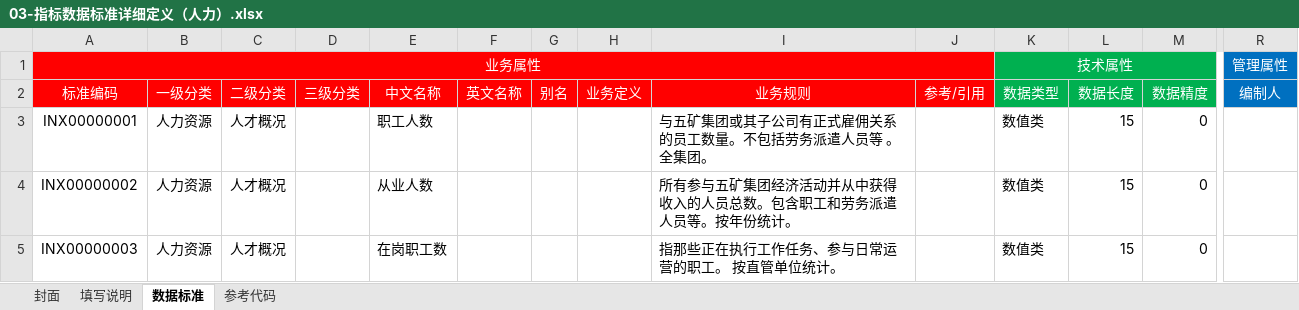
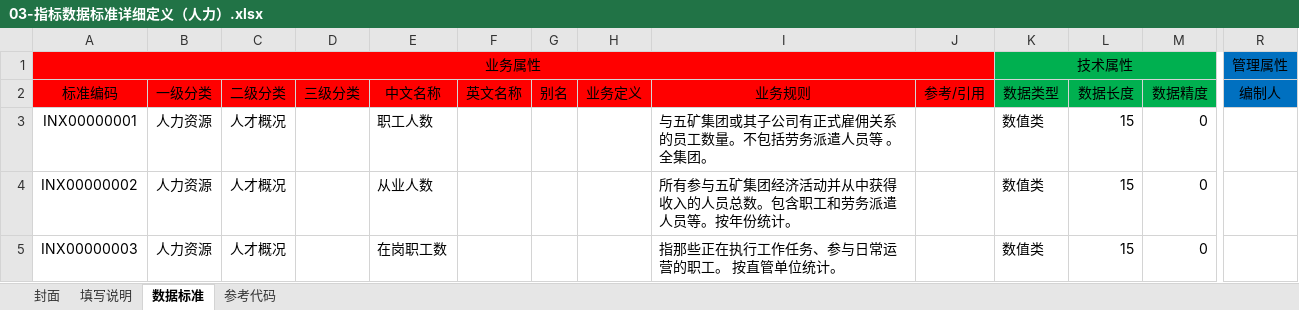
Before and after one commit to asterix314/misc, an Excel workbook: minmetals/人力资源/03-指标数据标准详细定义（人力）.xlsx, sheet 数据标准, drawn as a sheet; only a part is shown, gaps mark what is left out; values as stored, in another font and other column widths than the file's, no borders; the diff covers the shown part only; the diff names each change by its address in the sheet, - before the commit and + after, or states it on an @@ line.

```diff
--- a/minmetals/人力资源/03-指标数据标准详细定义（人力）.xlsx (sheet 数据标准)
+++ b/minmetals/人力资源/03-指标数据标准详细定义（人力）.xlsx (sheet 数据标准)
-A1 text colour: #FFFFFF
+A1 text colour: black
-K1 text colour: #FFFFFF
+K1 text colour: black
-R1 text colour: #FFFFFF
+R1 text colour: black
-A2:R2 text colour: #FFFFFF
+A2:R2 text colour: black
```
Also changed, not shown: cell formats elsewhere in this sheet, sheet 参考代码, sheet 填写说明, 3 other files.
